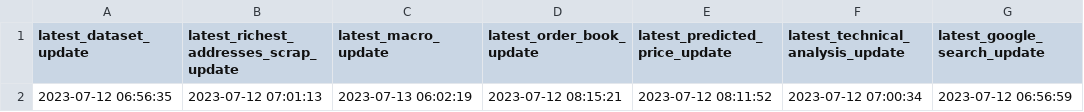
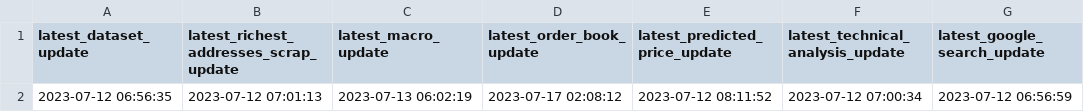
Before and after one commit to williamnordberg/adam_trader, a CSV file: data/latest_info_saved.csv, drawn as a sheet; only a part is shown; the diff names each change by its address in the sheet, - before the commit and + after, or states it on an @@ line.

```diff
--- a/data/latest_info_saved.csv
+++ b/data/latest_info_saved.csv
-D2 (latest_order_book_update): 2023-07-12 08:15:21
+D2 (latest_order_book_update): 2023-07-17 02:08:12
```
Also changed, not shown: data/database.csv, 3 other files.
